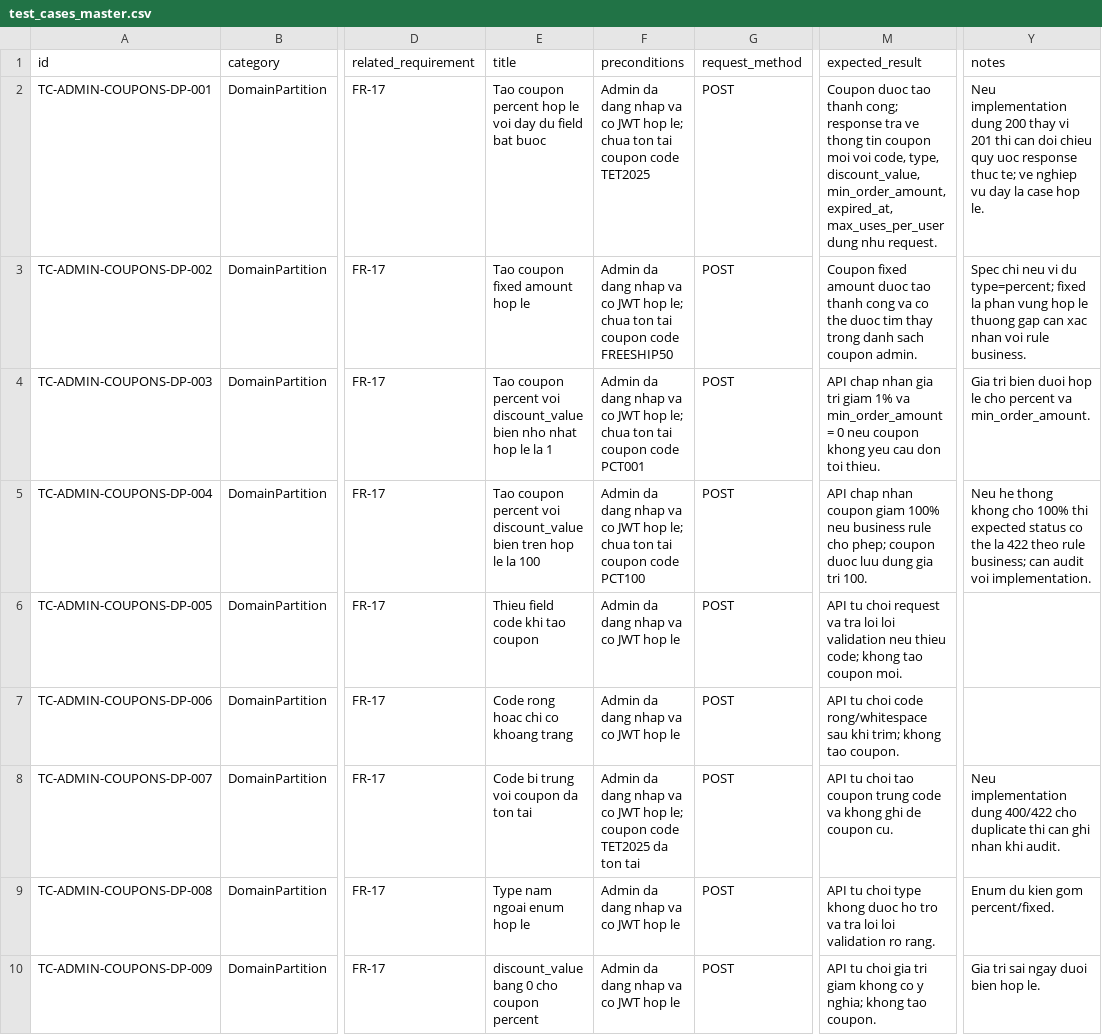
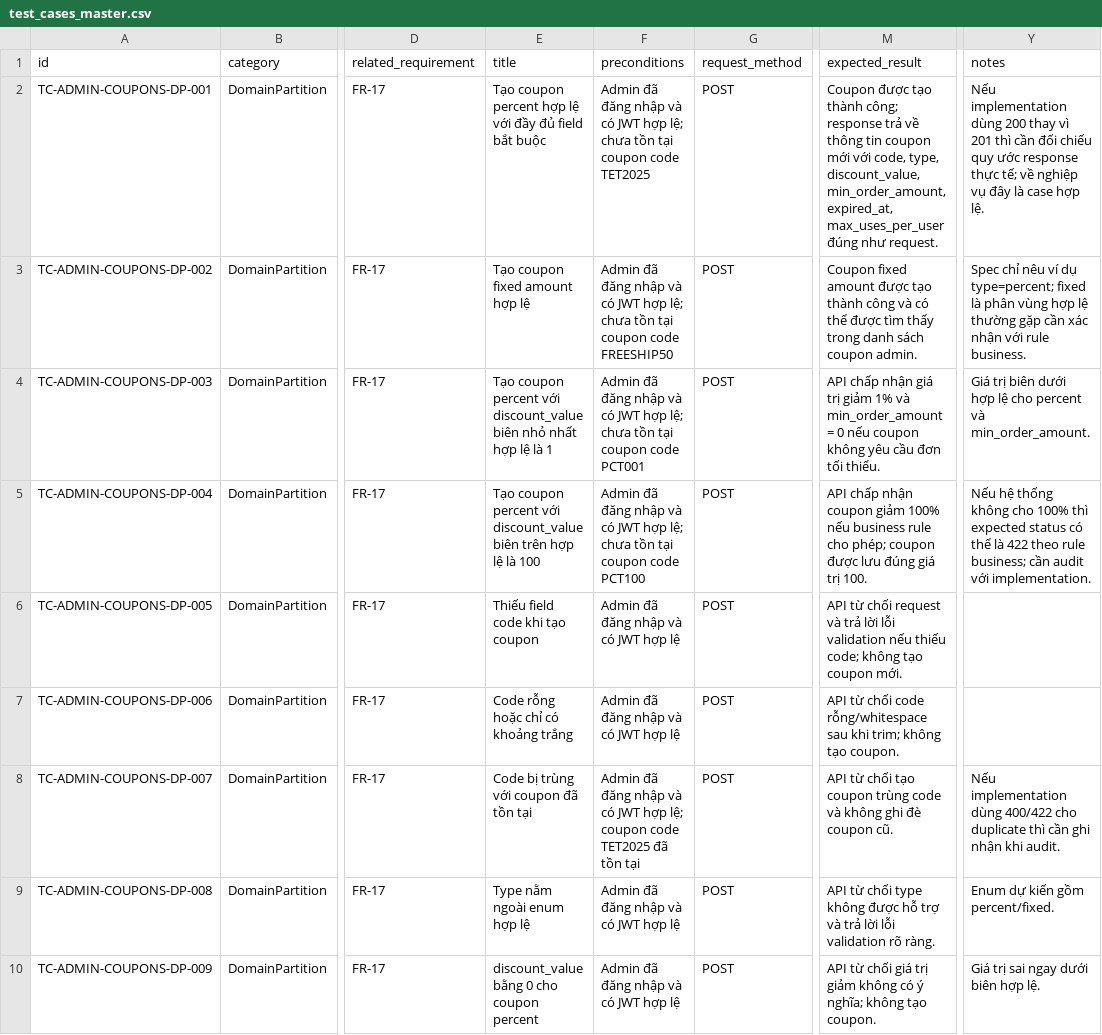
Before and after one commit to trngnneee/eshop-sut, a CSV file: API-testing/admin-coupons/test_cases_master.csv, drawn as a sheet; only a part is shown, gaps mark what is left out; the diff covers the shown part only; the diff names each change by its address in the sheet, - before the commit and + after, or states it on an @@ line.

```diff
--- a/API-testing/admin-coupons/test_cases_master.csv
+++ b/API-testing/admin-coupons/test_cases_master.csv
-E2 (title): Tao coupon percent hop le voi day du field bat buoc
+E2 (title): Tạo coupon percent hợp lệ với đầy đủ field bắt buộc
-F2 (preconditions): Admin da dang nhap va co JWT hop le; chua ton tai coupon code…
+F2 (preconditions): Admin đã đăng nhập và có JWT hợp lệ; chưa tồn tại coupon code…
-M2 (expected_result): Coupon duoc tao thanh cong; response tra ve thong tin coupon moi voi code, type, discount_value, min_order_amount, expired_at, max_uses_per_user dung nhu request.
+M2 (expected_result): Coupon được tạo thành công; response trả về thông tin coupon mới với code, type, discount_value, min_order_amount, expired_at, max_uses_per_user đúng như request.
-Y2 (notes): Neu implementation dung 200 thay vi 201 thi can doi chieu quy uoc response thuc te; ve nghiep vu day la case hop le.
+Y2 (notes): Nếu implementation dùng 200 thay vì 201 thì cần đối chiếu quy ước response thực tế; về nghiệp vụ đây là case hợp lệ.
-E3 (title): Tao coupon fixed amount hop le
+E3 (title): Tạo coupon fixed amount hợp lệ
-F3 (preconditions): Admin da dang nhap va co JWT hop le; chua ton tai coupon code…
+F3 (preconditions): Admin đã đăng nhập và có JWT hợp lệ; chưa tồn tại coupon code…
-M3 (expected_result): …fixed amount duoc tao thanh cong va co the duoc tim thay trong danh sach coupon admin.
+M3 (expected_result): …fixed amount được tạo thành công và có thể được tìm thấy trong danh sách coupon admin.
-Y3 (notes): Spec chi neu vi du type=percent; fixed la phan vung hop le thuong gap can xac nhan voi rule business.
+Y3 (notes): Spec chỉ nêu ví dụ type=percent; fixed là phân vùng hợp lệ thường gặp cần xác nhận với rule business.
-E4 (title): Tao coupon percent voi discount_value bien nho nhat hop le la 1
+E4 (title): Tạo coupon percent với discount_value biên nhỏ nhất hợp lệ là 1
-F4 (preconditions): Admin da dang nhap va co JWT hop le; chua ton tai coupon code…
+F4 (preconditions): Admin đã đăng nhập và có JWT hợp lệ; chưa tồn tại coupon code…
-M4 (expected_result): API chap nhan gia tri giam 1% va min_order_amount = 0 neu coupon khong yeu cau don toi thieu.
+M4 (expected_result): API chấp nhận giá trị giảm 1% và min_order_amount = 0 nếu coupon không yêu cầu đơn tối thiểu.
-Y4 (notes): Gia tri bien duoi hop le cho percent va min_order_amount.
+Y4 (notes): Giá trị biên dưới hợp lệ cho percent và min_order_amount.
-E5 (title): Tao coupon percent voi discount_value bien tren hop le la 100
+E5 (title): Tạo coupon percent với discount_value biên trên hợp lệ là 100
-F5 (preconditions): Admin da dang nhap va co JWT hop le; chua ton tai coupon code…
+F5 (preconditions): Admin đã đăng nhập và có JWT hợp lệ; chưa tồn tại coupon code…
-M5 (expected_result): API chap nhan coupon giam 100% neu business rule cho phep; coupon duoc luu dung gia tri 100.
+M5 (expected_result): API chấp nhận coupon giảm 100% nếu business rule cho phép; coupon được lưu đúng giá trị 100.
-Y5 (notes): Neu he thong khong cho 100% thi expected status co the la 422 theo rule business; can audit voi implementation.
+Y5 (notes): Nếu hệ thống không cho 100% thì expected status có thể là 422 theo rule business; cần audit với implementation.
-E6 (title): Thieu field code khi tao coupon
+E6 (title): Thiếu field code khi tạo coupon
-F6:F7 (preconditions): Admin da dang nhap va co JWT hop le
+F6:F7 (preconditions): Admin đã đăng nhập và có JWT hợp lệ
-M6 (expected_result): API tu choi request va tra loi loi validation neu thieu code; khong tao coupon moi.
+M6 (expected_result): API từ chối request và trả lời lỗi validation nếu thiếu code; không tạo coupon mới.
-E7 (title): Code rong hoac chi co khoang trang
+E7 (title): Code rỗng hoặc chỉ có khoảng trắng
-M7 (expected_result): API tu choi code rong/whitespace sau khi trim; khong tao coupon.
+M7 (expected_result): API từ chối code rỗng/whitespace sau khi trim; không tạo coupon.
-E8 (title): Code bi trung voi coupon da ton tai
+E8 (title): Code bị trùng với coupon đã tồn tại
-F8 (preconditions): Admin da dang nhap va co JWT hop le; coupon code TET2025 da ton tai
+F8 (preconditions): Admin đã đăng nhập và có JWT hợp lệ; coupon code TET2025 đã tồn tại
-M8 (expected_result): API tu choi tao coupon trung code va khong ghi de coupon cu.
+M8 (expected_result): API từ chối tạo coupon trùng code và không ghi đè coupon cũ.
-Y8 (notes): Neu implementation dung 400/422 cho duplicate thi can ghi nhan khi audit.
+Y8 (notes): Nếu implementation dùng 400/422 cho duplicate thì cần ghi nhận khi audit.
-E9 (title): Type nam ngoai enum hop le
+E9 (title): Type nằm ngoài enum hợp lệ
-F9:F10 (preconditions): Admin da dang nhap va co JWT hop le
+F9:F10 (preconditions): Admin đã đăng nhập và có JWT hợp lệ
-M9 (expected_result): API tu choi type khong duoc ho tro va tra loi loi validation ro rang.
+M9 (expected_result): API từ chối type không được hỗ trợ và trả lời lỗi validation rõ ràng.
-Y9 (notes): Enum du kien gom percent/fixed.
+Y9 (notes): Enum dự kiến gồm percent/fixed.
-E10 (title): discount_value bang 0 cho coupon percent
+E10 (title): discount_value bằng 0 cho coupon percent
-M10 (expected_result): API tu choi gia tri giam khong co y nghia; khong tao coupon.
+M10 (expected_result): API từ chối giá trị giảm không có ý nghĩa; không tạo coupon.
-Y10 (notes): Gia tri sai ngay duoi bien hop le.
+Y10 (notes): Giá trị sai ngay dưới biên hợp lệ.
```
Also changed, not shown: 111 edited cells elsewhere in this file, 12 other files.
